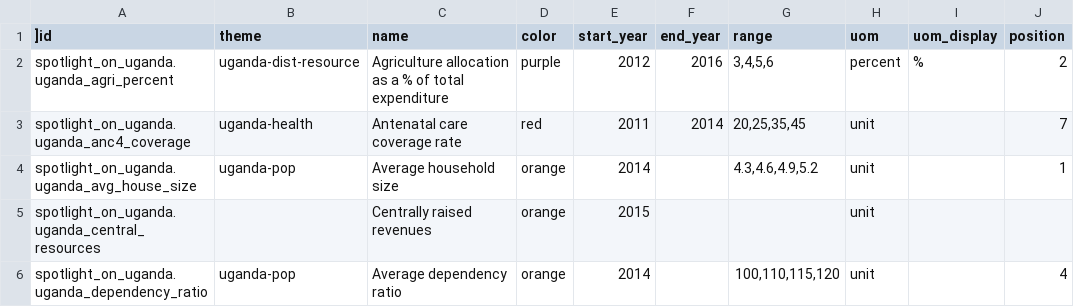
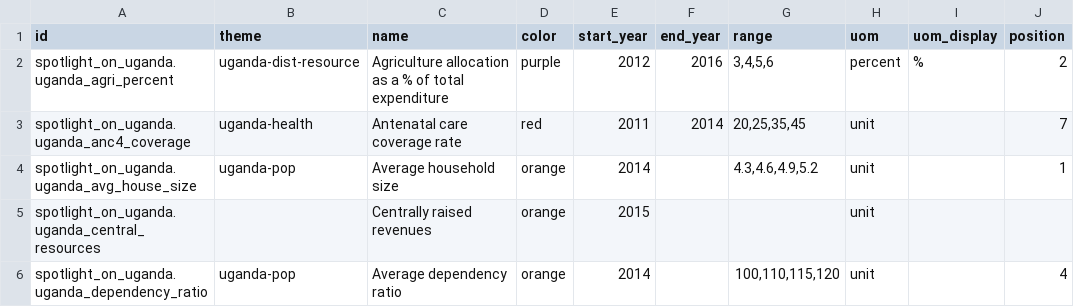
Before and after one commit to devinit/Datahub-cms, a CSV file: spotlight-uganda/concept.csv, drawn as a sheet; only a part is shown; the diff names each change by its address in the sheet, - before the commit and + after, or states it on an @@ line.

Commit message:
Update concept.csv

```diff
--- a/spotlight-uganda/concept.csv
+++ b/spotlight-uganda/concept.csv
-A1: ]id
+A1: id
```
